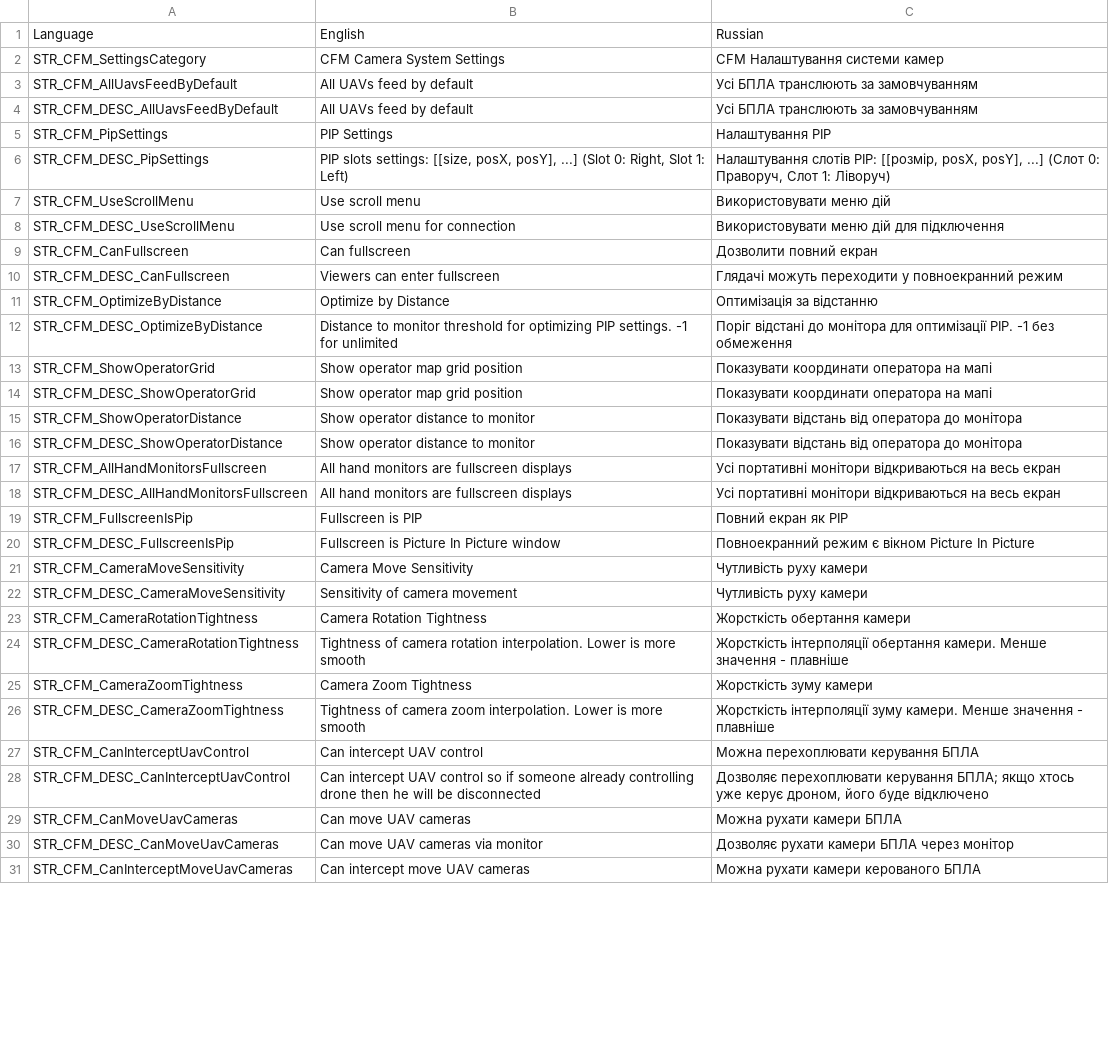
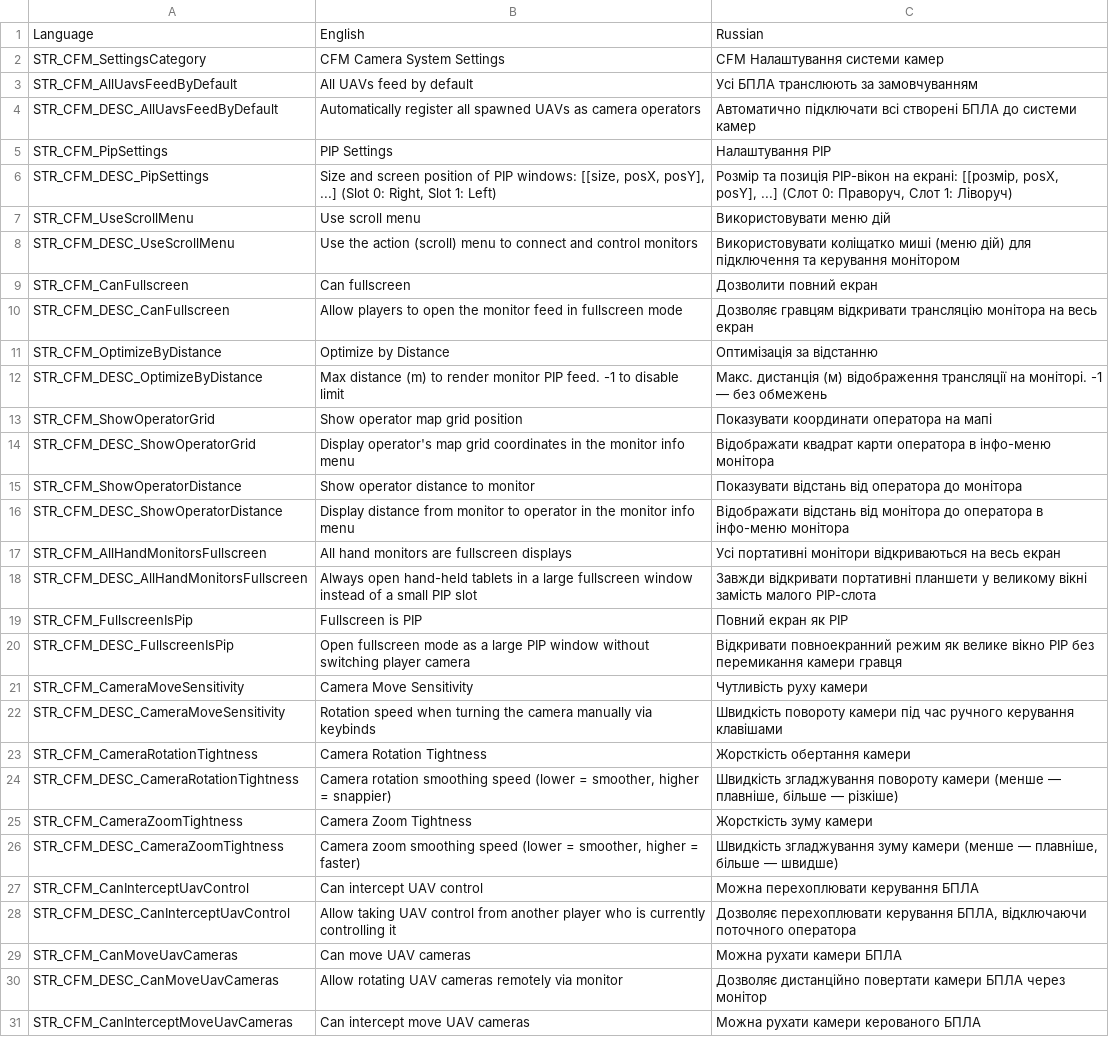
Before and after one commit to VaZaR00/arma3-cfm-system, a CSV file: CFM/stringtable.csv, drawn as a sheet; only a part is shown; the diff covers the shown part only.

Commit message:
better settings and options definition

```diff
--- a/CFM/stringtable.csv
+++ b/CFM/stringtable.csv
@@ -3,29 +3,29 @@ STR_CFM_SettingsCategory,"CFM Camera System Settings","CFM Налаштуван
 STR_CFM_AllUavsFeedByDefault,"All UAVs feed by default","Усі БПЛА транслюють за замовчуванням"
-STR_CFM_DESC_AllUavsFeedByDefault,"All UAVs feed by default","Усі БПЛА транслюють за замовчуванням"
+STR_CFM_DESC_AllUavsFeedByDefault,"Automatically register all spawned UAVs as camera operators","Автоматично підключати всі створені БПЛА до системи камер"
 STR_CFM_PipSettings,"PIP Settings","Налаштування PIP"
-STR_CFM_DESC_PipSettings,"PIP slots settings: [[size, posX, posY], ...] (Slot 0: Right, Slot 1: Left)","Налаштування слотів PIP: [[розмір, posX, posY], ...] (Слот 0: Праворуч, Слот 1: Ліворуч)"
+STR_CFM_DESC_PipSettings,"Size and screen position of PIP windows: [[size, posX, posY], ...] (Slot 0: Right, Slot 1: Left)","Розмір та позиція PIP-вікон на екрані: [[розмір, posX, posY], ...] (Слот 0: Праворуч, Слот 1: Ліворуч)"
 STR_CFM_UseScrollMenu,"Use scroll menu","Використовувати меню дій"
-STR_CFM_DESC_UseScrollMenu,"Use scroll menu for connection","Використовувати меню дій для підключення"
+STR_CFM_DESC_UseScrollMenu,"Use the action (scroll) menu to connect and control monitors","Використовувати коліщатко миші (меню дій) для підключення та керування монітором"
 STR_CFM_CanFullscreen,"Can fullscreen","Дозволити повний екран"
-STR_CFM_DESC_CanFullscreen,"Viewers can enter fullscreen","Глядачі можуть переходити у повноекранний режим"
+STR_CFM_DESC_CanFullscreen,"Allow players to open the monitor feed in fullscreen mode","Дозволяє гравцям відкривати трансляцію монітора на весь екран"
 STR_CFM_OptimizeByDistance,"Optimize by Distance","Оптимізація за відстанню"
-STR_CFM_DESC_OptimizeByDistance,"Distance to monitor threshold for optimizing PIP settings. -1 for unlimited","Поріг відстані до монітора для оптимізації PIP. -1 без обмеження"
+STR_CFM_DESC_OptimizeByDistance,"Max distance (m) to render monitor PIP feed. -1 to disable limit","Макс. дистанція (м) відображення трансляції на моніторі. -1 — без обмежень"
 STR_CFM_ShowOperatorGrid,"Show operator map grid position","Показувати координати оператора на мапі"
-STR_CFM_DESC_ShowOperatorGrid,"Show operator map grid position","Показувати координати оператора на мапі"
+STR_CFM_DESC_ShowOperatorGrid,"Display operator's map grid coordinates in the monitor info menu","Відображати квадрат карти оператора в інфо-меню монітора"
 STR_CFM_ShowOperatorDistance,"Show operator distance to monitor","Показувати відстань від оператора до монітора"
-STR_CFM_DESC_ShowOperatorDistance,"Show operator distance to monitor","Показувати відстань від оператора до монітора"
+STR_CFM_DESC_ShowOperatorDistance,"Display distance from monitor to operator in the monitor info menu","Відображати відстань від монітора до оператора в інфо-меню монітора"
 STR_CFM_AllHandMonitorsFullscreen,"All hand monitors are fullscreen displays","Усі портативні монітори відкриваються на весь екран"
-STR_CFM_DESC_AllHandMonitorsFullscreen,"All hand monitors are fullscreen displays","Усі портативні монітори відкриваються на весь екран"
+STR_CFM_DESC_AllHandMonitorsFullscreen,"Always open hand-held tablets in a large fullscreen window instead of a small PIP slot","Завжди відкривати портативні планшети у великому вікні замість малого PIP-слота"
 STR_CFM_FullscreenIsPip,"Fullscreen is PIP","Повний екран як PIP"
-STR_CFM_DESC_FullscreenIsPip,"Fullscreen is Picture In Picture window","Повноекранний режим є вікном Picture In Picture"
+STR_CFM_DESC_FullscreenIsPip,"Open fullscreen mode as a large PIP window without switching player camera","Відкривати повноекранний режим як велике вікно PIP без перемикання камери гравця"
 STR_CFM_CameraMoveSensitivity,"Camera Move Sensitivity","Чутливість руху камери"
-STR_CFM_DESC_CameraMoveSensitivity,"Sensitivity of camera movement","Чутливість руху камери"
+STR_CFM_DESC_CameraMoveSensitivity,"Rotation speed when turning the camera manually via keybinds","Швидкість повороту камери під час ручного керування клавішами"
 STR_CFM_CameraRotationTightness,"Camera Rotation Tightness","Жорсткість обертання камери"
-STR_CFM_DESC_CameraRotationTightness,"Tightness of camera rotation interpolation. Lower is more smooth","Жорсткість інтерполяції обертання камери. Менше значення - плавніше"
+STR_CFM_DESC_CameraRotationTightness,"Camera rotation smoothing speed (lower = smoother, higher = snappier)","Швидкість згладжування повороту камери (менше — плавніше, більше — різкіше)"
 STR_CFM_CameraZoomTightness,"Camera Zoom Tightness","Жорсткість зуму камери"
-STR_CFM_DESC_CameraZoomTightness,"Tightness of camera zoom interpolation. Lower is more smooth","Жорсткість інтерполяції зуму камери. Менше значення - плавніше"
+STR_CFM_DESC_CameraZoomTightness,"Camera zoom smoothing speed (lower = smoother, higher = faster)","Швидкість згладжування зуму камери (менше — плавніше, більше — швидше)"
 STR_CFM_CanInterceptUavControl,"Can intercept UAV control","Можна перехоплювати керування БПЛА"
-STR_CFM_DESC_CanInterceptUavControl,"Can intercept UAV control so if someone already controlling drone then he will be disconnected","Дозволяє перехоплювати керування БПЛА; якщо хтось уже керує дроном, його буде відключено"
+STR_CFM_DESC_CanInterceptUavControl,"Allow taking UAV control from another player who is currently controlling it","Дозволяє перехоплювати керування БПЛА, відключаючи поточного оператора"
 STR_CFM_CanMoveUavCameras,"Can move UAV cameras","Можна рухати камери БПЛА"
-STR_CFM_DESC_CanMoveUavCameras,"Can move UAV cameras via monitor","Дозволяє рухати камери БПЛА через монітор"
+STR_CFM_DESC_CanMoveUavCameras,"Allow rotating UAV cameras remotely via monitor","Дозволяє дистанційно повертати камери БПЛА через монітор"
 STR_CFM_CanInterceptMoveUavCameras,"Can intercept move UAV cameras","Можна рухати камери керованого БПЛА"
```
Also changed, not shown: 14 added rows and 20 edited cells elsewhere in this file, CFM_MODULES/stringtable.csv, 2 other files.
